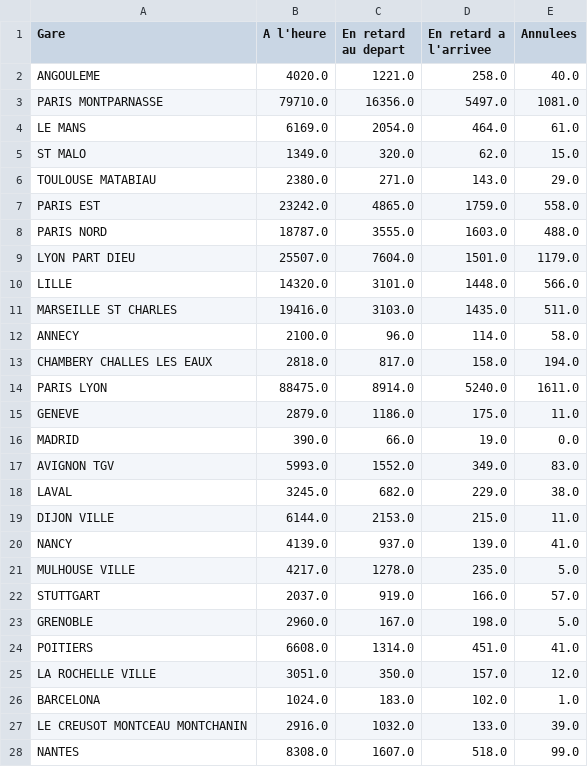
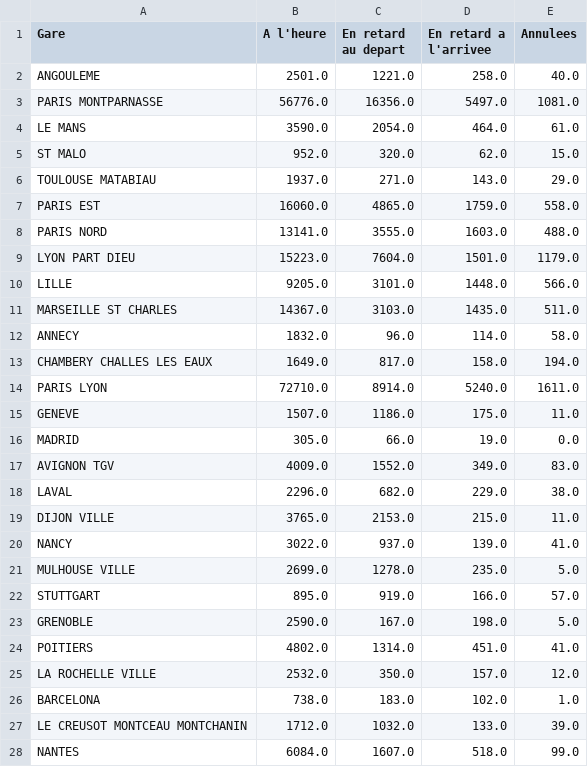
Before and after one commit to hoenaime/Data, a CSV file: data2019.csv, drawn as a sheet; only a part is shown; the diff covers the shown part only.

```diff
--- a/data2019.csv
+++ b/data2019.csv
@@ -1,28 +1,28 @@
 Gare,A l'heure,En retard au depart,En retard a l'arrivee,Annulees
-ANGOULEME,4020.0,1221.0,258.0,40.0
-PARIS MONTPARNASSE,79710.0,16356.0,5497.0,1081.0
-LE MANS,6169.0,2054.0,464.0,61.0
-ST MALO,1349.0,320.0,62.0,15.0
-TOULOUSE MATABIAU,2380.0,271.0,143.0,29.0
-PARIS EST,23242.0,4865.0,1759.0,558.0
-PARIS NORD,18787.0,3555.0,1603.0,488.0
-LYON PART DIEU,25507.0,7604.0,1501.0,1179.0
-LILLE,14320.0,3101.0,1448.0,566.0
-MARSEILLE ST CHARLES,19416.0,3103.0,1435.0,511.0
-ANNECY,2100.0,96.0,114.0,58.0
-CHAMBERY CHALLES LES EAUX,2818.0,817.0,158.0,194.0
-PARIS LYON,88475.0,8914.0,5240.0,1611.0
-GENEVE,2879.0,1186.0,175.0,11.0
-MADRID,390.0,66.0,19.0,0.0
-AVIGNON TGV,5993.0,1552.0,349.0,83.0
-LAVAL,3245.0,682.0,229.0,38.0
-DIJON VILLE,6144.0,2153.0,215.0,11.0
-NANCY,4139.0,937.0,139.0,41.0
-MULHOUSE VILLE,4217.0,1278.0,235.0,5.0
-STUTTGART,2037.0,919.0,166.0,57.0
-GRENOBLE,2960.0,167.0,198.0,5.0
-POITIERS,6608.0,1314.0,451.0,41.0
-LA ROCHELLE VILLE,3051.0,350.0,157.0,12.0
-BARCELONA,1024.0,183.0,102.0,1.0
-LE CREUSOT MONTCEAU MONTCHANIN,2916.0,1032.0,133.0,39.0
-NANTES,8308.0,1607.0,518.0,99.0
+ANGOULEME,2501.0,1221.0,258.0,40.0
+PARIS MONTPARNASSE,56776.0,16356.0,5497.0,1081.0
+LE MANS,3590.0,2054.0,464.0,61.0
+ST MALO,952.0,320.0,62.0,15.0
+TOULOUSE MATABIAU,1937.0,271.0,143.0,29.0
+PARIS EST,16060.0,4865.0,1759.0,558.0
+PARIS NORD,13141.0,3555.0,1603.0,488.0
+LYON PART DIEU,15223.0,7604.0,1501.0,1179.0
+LILLE,9205.0,3101.0,1448.0,566.0
+MARSEILLE ST CHARLES,14367.0,3103.0,1435.0,511.0
+ANNECY,1832.0,96.0,114.0,58.0
+CHAMBERY CHALLES LES EAUX,1649.0,817.0,158.0,194.0
+PARIS LYON,72710.0,8914.0,5240.0,1611.0
+GENEVE,1507.0,1186.0,175.0,11.0
+MADRID,305.0,66.0,19.0,0.0
+AVIGNON TGV,4009.0,1552.0,349.0,83.0
+LAVAL,2296.0,682.0,229.0,38.0
+DIJON VILLE,3765.0,2153.0,215.0,11.0
+NANCY,3022.0,937.0,139.0,41.0
+MULHOUSE VILLE,2699.0,1278.0,235.0,5.0
+STUTTGART,895.0,919.0,166.0,57.0
+GRENOBLE,2590.0,167.0,198.0,5.0
+POITIERS,4802.0,1314.0,451.0,41.0
+LA ROCHELLE VILLE,2532.0,350.0,157.0,12.0
+BARCELONA,738.0,183.0,102.0,1.0
+LE CREUSOT MONTCEAU MONTCHANIN,1712.0,1032.0,133.0,39.0
+NANTES,6084.0,1607.0,518.0,99.0
```
Also changed, not shown: 31 edited cells elsewhere in this file, data.csv, data2015.csv, 3 other files.
